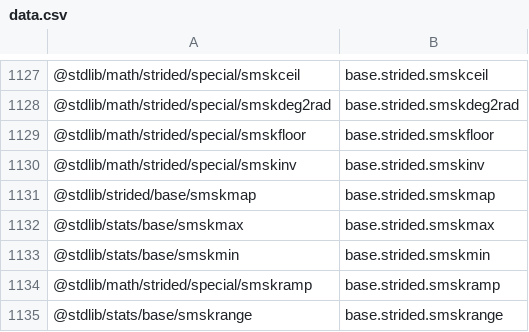
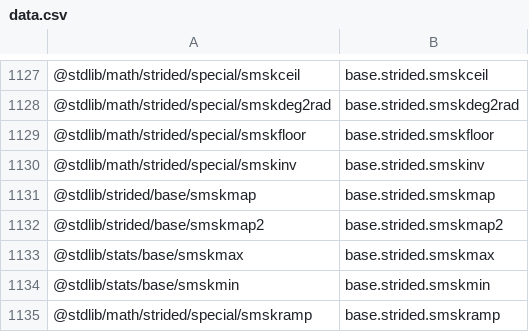
Before and after one commit to stdlib-js/namespace-pkg2alias, a CSV file: data/data.csv, drawn as a sheet; only a part is shown, gaps mark what is left out; the shorter side is filled out with more unchanged rows; the diff names each change by its address in the sheet, - before the commit and + after, or states it on an @@ line.

```diff
--- a/data/data.csv
+++ b/data/data.csv
+row 1132: @stdlib/strided/base/smskmap2 | base.strided.smskmap2
```
Also changed, not shown: 1 other file.
